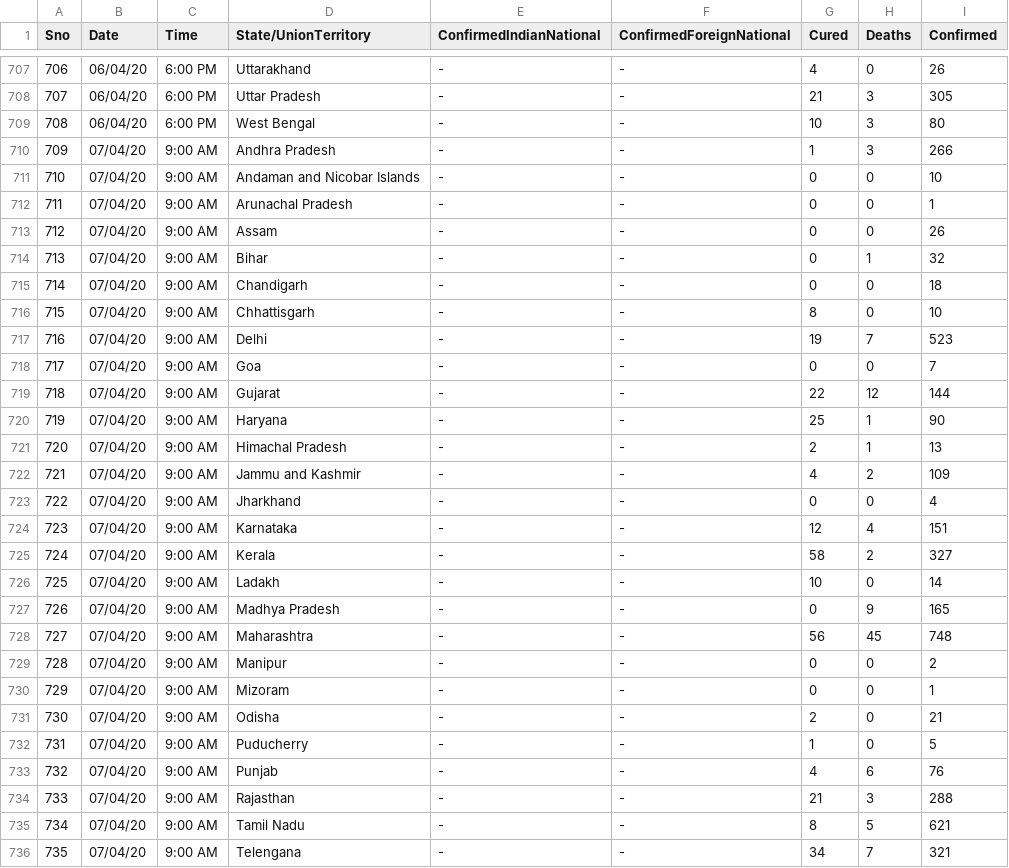
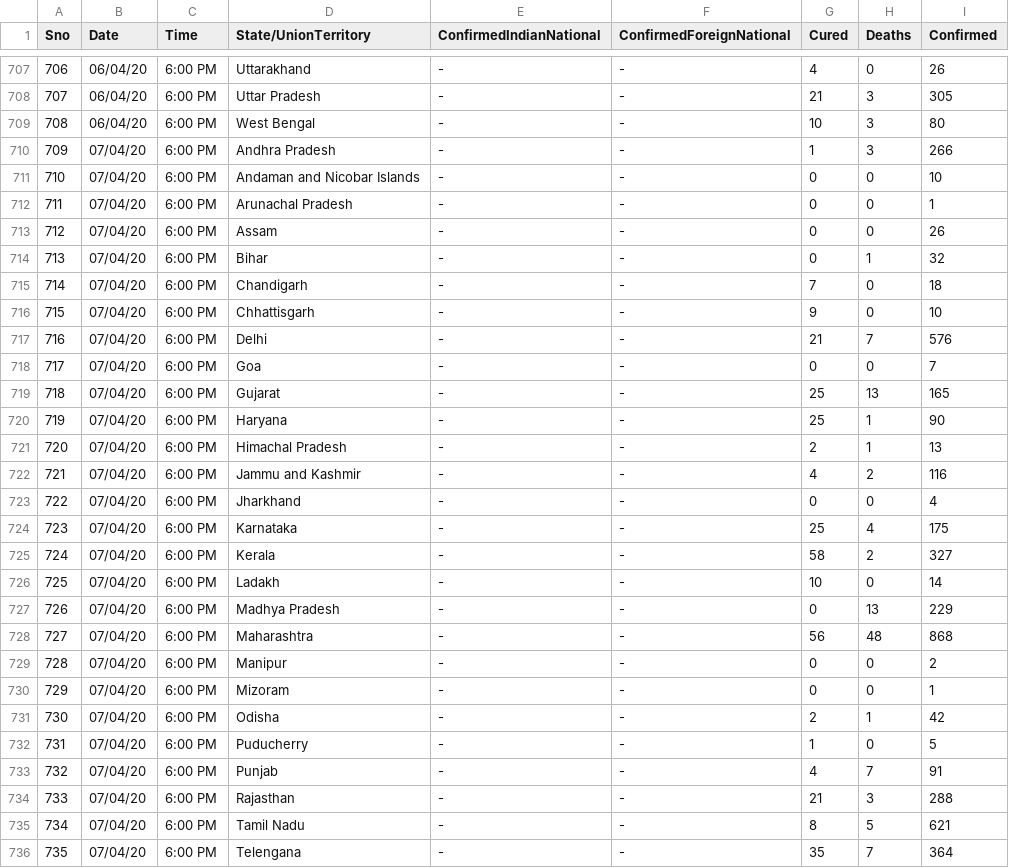
Before and after one commit to sagarsalian/covid19, a CSV file: datafiles/covid_19_india.csv, drawn as a sheet; only a part is shown, gaps mark what is left out; the diff covers the shown part only.

Commit message:
data update

```diff
--- a/datafiles/covid_19_india.csv
+++ b/datafiles/covid_19_india.csv
@@ -709,28 +709,28 @@
 708,06/04/20,6:00 PM,West Bengal,-,-,10,3,80
-709,07/04/20,9:00 AM,Andhra Pradesh,-,-,1,3,266
-710,07/04/20,9:00 AM,Andaman and Nicobar Islands,-,-,0,0,10
-711,07/04/20,9:00 AM,Arunachal Pradesh,-,-,0,0,1
-712,07/04/20,9:00 AM,Assam,-,-,0,0,26
-713,07/04/20,9:00 AM,Bihar,-,-,0,1,32
-714,07/04/20,9:00 AM,Chandigarh,-,-,0,0,18
-715,07/04/20,9:00 AM,Chhattisgarh,-,-,8,0,10
-716,07/04/20,9:00 AM,Delhi,-,-,19,7,523
-717,07/04/20,9:00 AM,Goa,-,-,0,0,7
-718,07/04/20,9:00 AM,Gujarat,-,-,22,12,144
-719,07/04/20,9:00 AM,Haryana,-,-,25,1,90
-720,07/04/20,9:00 AM,Himachal Pradesh,-,-,2,1,13
-721,07/04/20,9:00 AM,Jammu and Kashmir,-,-,4,2,109
-722,07/04/20,9:00 AM,Jharkhand,-,-,0,0,4
-723,07/04/20,9:00 AM,Karnataka,-,-,12,4,151
-724,07/04/20,9:00 AM,Kerala,-,-,58,2,327
-725,07/04/20,9:00 AM,Ladakh,-,-,10,0,14
-726,07/04/20,9:00 AM,Madhya Pradesh,-,-,0,9,165
-727,07/04/20,9:00 AM,Maharashtra,-,-,56,45,748
-728,07/04/20,9:00 AM,Manipur,-,-,0,0,2
-729,07/04/20,9:00 AM,Mizoram,-,-,0,0,1
-730,07/04/20,9:00 AM,Odisha,-,-,2,0,21
-731,07/04/20,9:00 AM,Puducherry,-,-,1,0,5
-732,07/04/20,9:00 AM,Punjab,-,-,4,6,76
-733,07/04/20,9:00 AM,Rajasthan,-,-,21,3,288
-734,07/04/20,9:00 AM,Tamil Nadu,-,-,8,5,621
-735,07/04/20,9:00 AM,Telengana,-,-,34,7,321
+709,07/04/20,6:00 PM,Andhra Pradesh,-,-,1,3,266
+710,07/04/20,6:00 PM,Andaman and Nicobar Islands,-,-,0,0,10
+711,07/04/20,6:00 PM,Arunachal Pradesh,-,-,0,0,1
+712,07/04/20,6:00 PM,Assam,-,-,0,0,26
+713,07/04/20,6:00 PM,Bihar,-,-,0,1,32
+714,07/04/20,6:00 PM,Chandigarh,-,-,7,0,18
+715,07/04/20,6:00 PM,Chhattisgarh,-,-,9,0,10
+716,07/04/20,6:00 PM,Delhi,-,-,21,7,576
+717,07/04/20,6:00 PM,Goa,-,-,0,0,7
+718,07/04/20,6:00 PM,Gujarat,-,-,25,13,165
+719,07/04/20,6:00 PM,Haryana,-,-,25,1,90
+720,07/04/20,6:00 PM,Himachal Pradesh,-,-,2,1,13
+721,07/04/20,6:00 PM,Jammu and Kashmir,-,-,4,2,116
+722,07/04/20,6:00 PM,Jharkhand,-,-,0,0,4
+723,07/04/20,6:00 PM,Karnataka,-,-,25,4,175
+724,07/04/20,6:00 PM,Kerala,-,-,58,2,327
+725,07/04/20,6:00 PM,Ladakh,-,-,10,0,14
+726,07/04/20,6:00 PM,Madhya Pradesh,-,-,0,13,229
+727,07/04/20,6:00 PM,Maharashtra,-,-,56,48,868
+728,07/04/20,6:00 PM,Manipur,-,-,0,0,2
+729,07/04/20,6:00 PM,Mizoram,-,-,0,0,1
+730,07/04/20,6:00 PM,Odisha,-,-,2,1,42
+731,07/04/20,6:00 PM,Puducherry,-,-,1,0,5
+732,07/04/20,6:00 PM,Punjab,-,-,4,7,91
+733,07/04/20,6:00 PM,Rajasthan,-,-,21,3,288
+734,07/04/20,6:00 PM,Tamil Nadu,-,-,8,5,621
+735,07/04/20,6:00 PM,Telengana,-,-,35,7,364
```
Also changed, not shown: 4 edited cells elsewhere in this file, 6 other files.
